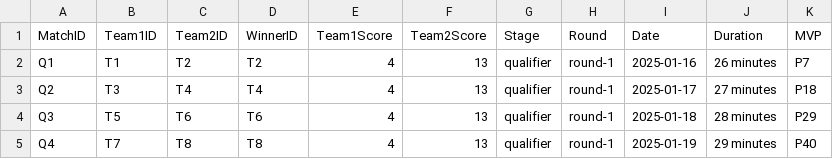
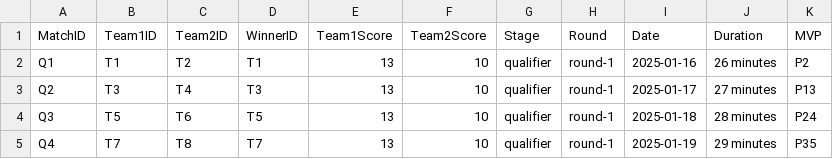
Before and after one commit to AlfieMBClark/DataStructuresAssignment, a CSV file: Part2Code/match_results.csv, drawn as a sheet.

```diff
--- a/Part2Code/match_results.csv
+++ b/Part2Code/match_results.csv
@@ -1,5 +1,5 @@
 MatchID,Team1ID,Team2ID,WinnerID,Team1Score,Team2Score,Stage,Round,Date,Duration,MVP
-Q1,T1,T2,T2,4,13,qualifier,round-1,2025-01-16,26 minutes,P7
-Q2,T3,T4,T4,4,13,qualifier,round-1,2025-01-17,27 minutes,P18
-Q3,T5,T6,T6,4,13,qualifier,round-1,2025-01-18,28 minutes,P29
-Q4,T7,T8,T8,4,13,qualifier,round-1,2025-01-19,29 minutes,P40
+Q1,T1,T2,T1,13,10,qualifier,round-1,2025-01-16,26 minutes,P2
+Q2,T3,T4,T3,13,10,qualifier,round-1,2025-01-17,27 minutes,P13
+Q3,T5,T6,T5,13,10,qualifier,round-1,2025-01-18,28 minutes,P24
+Q4,T7,T8,T7,13,10,qualifier,round-1,2025-01-19,29 minutes,P35
```
Also changed, not shown: Part2Code/match_summary.csv, Part2Code/matches.csv, 4 other files.
